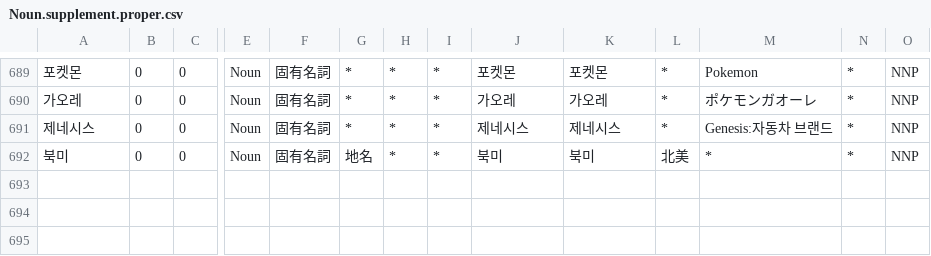
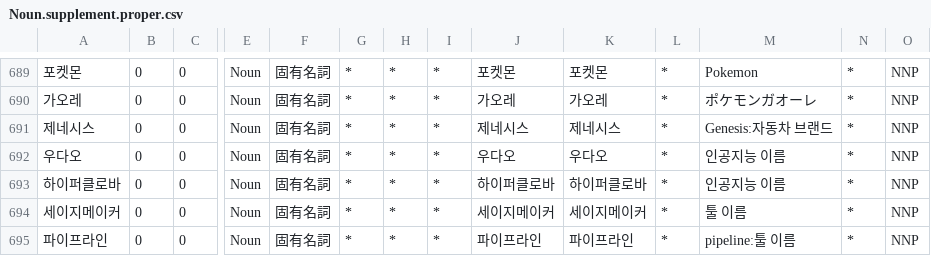
Before and after one commit to okikirmui/handic, a CSV file: seed/Noun.supplement.proper.csv, drawn as a sheet; only a part is shown, gaps mark what is left out; rows hold the shown columns only; the diff names each change by its address in the sheet, - before the commit and + after, or states it on an @@ line.

```diff
--- a/seed/Noun.supplement.proper.csv
+++ b/seed/Noun.supplement.proper.csv
-A692: 북미
+A692: 우다오
-G692: 地名
+G692: *
-J692: 북미
+J692: 우다오
-K692: 북미
+K692: 우다오
-L692: 北美
+L692: *
-M692: *
+M692: 인공지능 이름
+row 693: 하이퍼클로바 | 0 | 0 | Noun | 固有名詞 | * | * | * | 하이퍼클로바 | 하이퍼클로바 | * | 인공지능 이름 | * | NNP
+row 694: 세이지메이커 | 0 | 0 | Noun | 固有名詞 | * | * | * | 세이지메이커 | 세이지메이커 | * | 툴 이름 | * | NNP
+row 695: 파이프라인 | 0 | 0 | Noun | 固有名詞 | * | * | * | 파이프라인 | 파이프라인 | * | pipeline:툴 이름 | * | NNP
```
Also changed, not shown: seed/Noun.supplement.org.csv, 2 other files.
